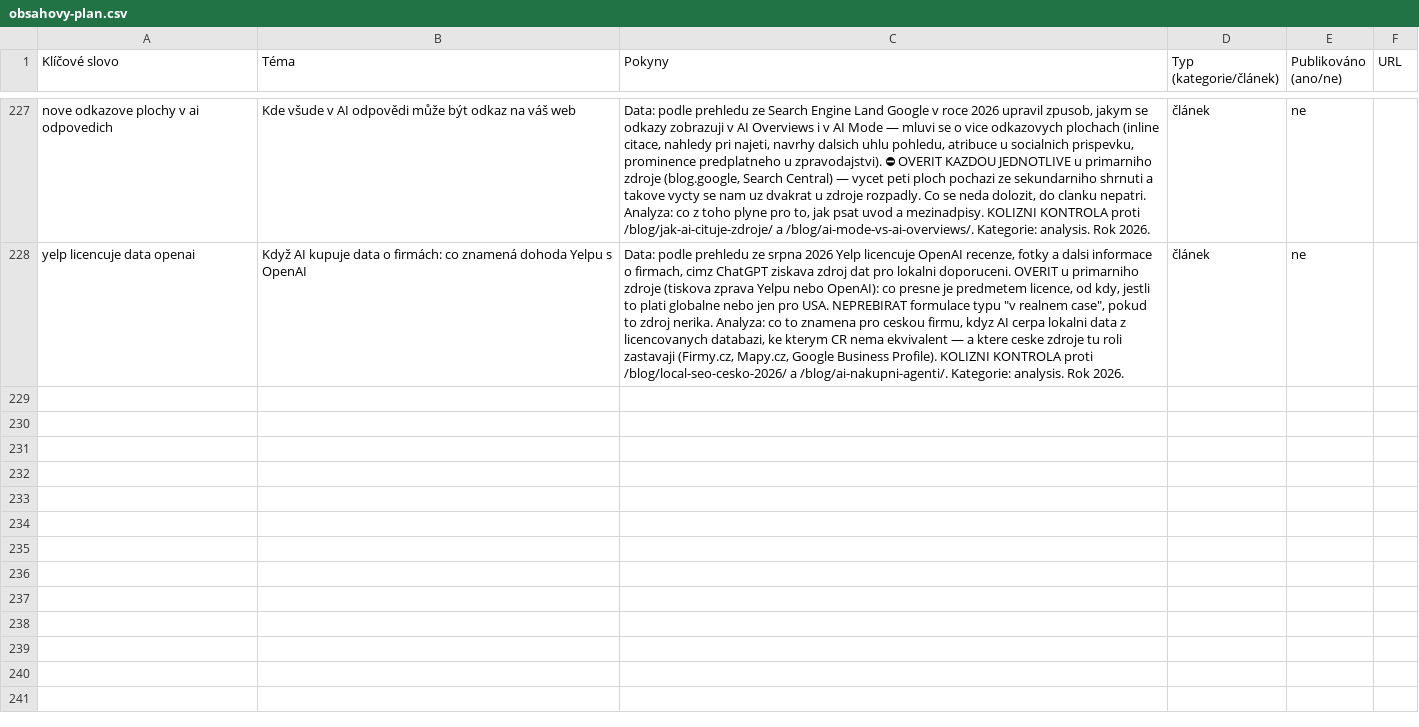
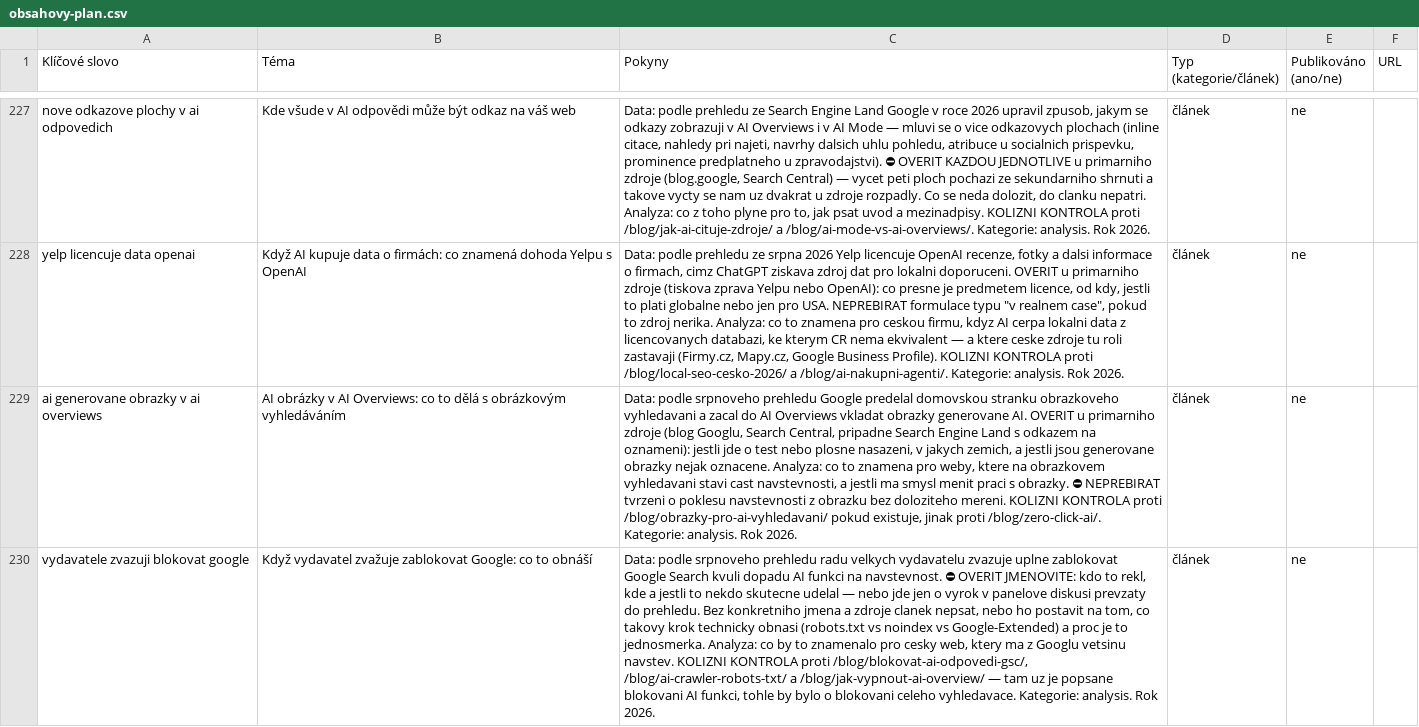
Before and after one commit to ultron-sniperdesign/aiseo-optimalizace, a CSV file: blogger/obsahovy-plan.csv, drawn as a sheet; only a part is shown, gaps mark what is left out; the diff names each change by its address in the sheet, - before the commit and + after, or states it on an @@ line.

```diff
--- a/blogger/obsahovy-plan.csv
+++ b/blogger/obsahovy-plan.csv
+row 229: ai generovane obrazky v ai overviews | AI obrázky v AI Overviews: co to dělá s obrázkovým vyhledáváním | Data: podle srpnoveho prehledu Google predelal domovskou stranku obrazkoveho vyhledavani a zacal do AI Overviews vkladat obrazky generovane AI. OVERIT u primarniho zdroje (blog Googlu, Search Central, pripadne Search Engine Land s odkazem na oznameni): jestli jde o test nebo plosne nasazeni, v jakych zemich, a jestli jsou generovane obrazky nejak oznacene. Analyza: co to znamena pro weby, ktere na obrazkovem vyhledavani stavi cast navstevnosti, a jestli ma smysl menit praci s obrazky. ⛔ NEPREBIRAT tvrzeni o poklesu navstevnosti z obrazku bez doloziteho mereni. KOLIZNI KONTROLA proti /blog/obrazky-pro-ai-vyhledavani/ pokud existuje, jinak proti /blog/zero-click-ai/. Kategorie: analysis. Rok 2026. | článek | ne
+row 230: vydavatele zvazuji blokovat google | Když vydavatel zvažuje zablokovat Google: co to obnáší | Data: podle srpnoveho prehledu radu velkych vydavatelu zvazuje uplne zablokovat Google Search kvuli dopadu AI funkci na navstevnost. ⛔ OVERIT JMENOVITE: kdo to rekl, kde a jestli to nekdo skutecne udelal — nebo jde jen o vyrok v panelove diskusi prevzaty do prehledu. Bez konkretniho jmena a zdroje clanek nepsat, nebo ho postavit na tom, co takovy krok technicky obnasi (robots.txt vs noindex vs Google-Extended) a proc je to jednosmerka. Analyza: co by to znamenalo pro cesky web, ktery ma z Googlu vetsinu navstev. KOLIZNI KONTROLA proti /blog/blokovat-ai-odpovedi-gsc/, /blog/ai-crawler-robots-txt/ a /blog/jak-vypnout-ai-overview/ — tam uz je popsane blokovani AI funkci, tohle by bylo o blokovani celeho vyhledavace. Kategorie: analysis. Rok 2026. | článek | ne
```
Also changed, not shown: 5 other files.
